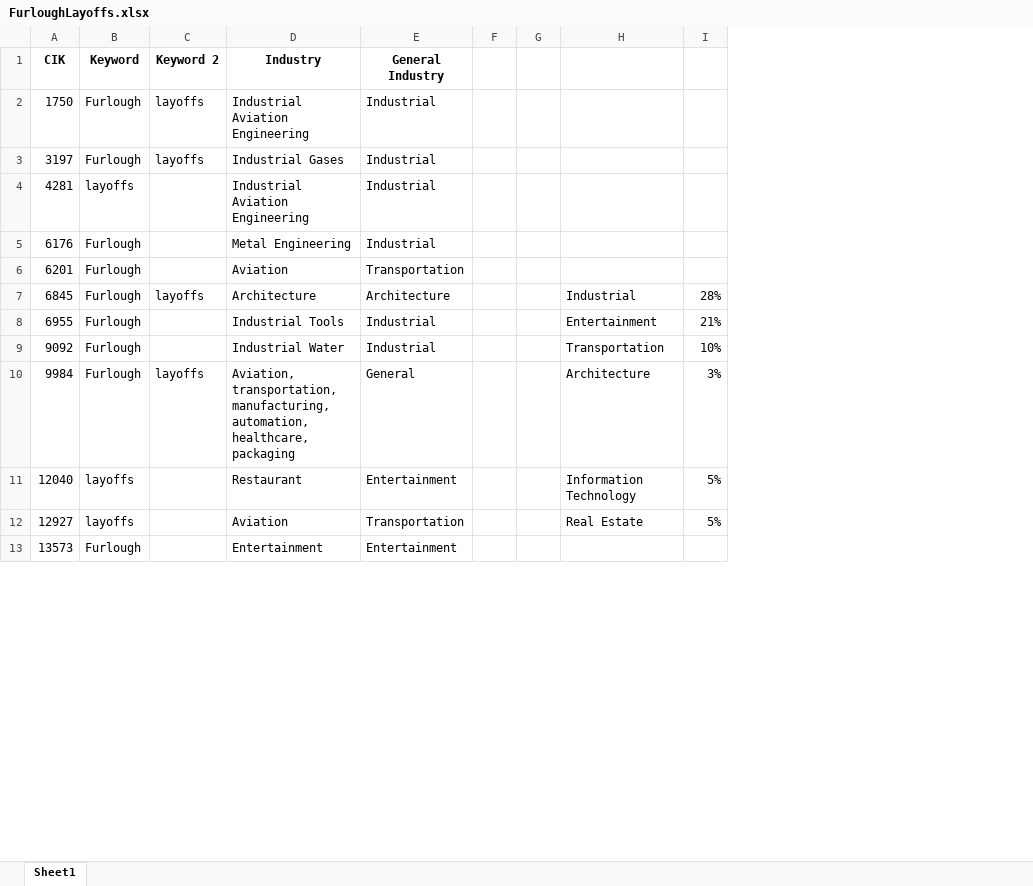
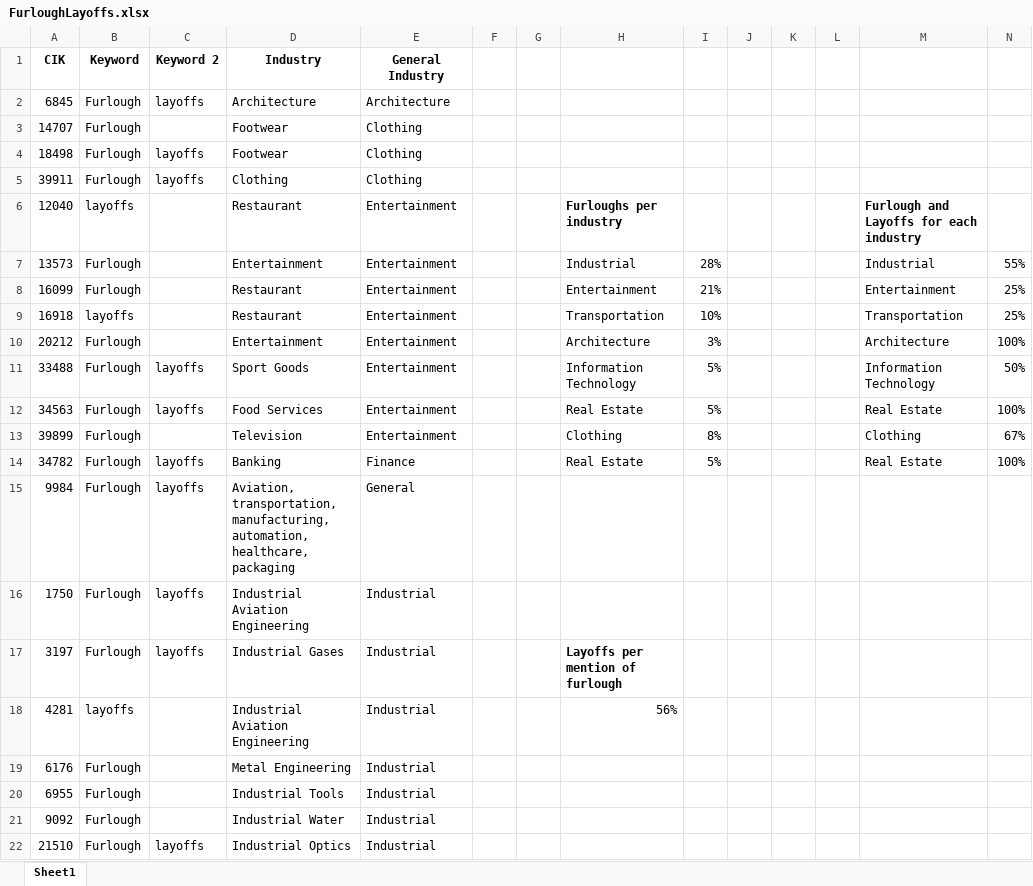
Before and after one commit to tronschell/SummerResearch, an Excel workbook: FurloughLayoffs.xlsx, sheet Sheet1, drawn as a sheet; only a part is shown; values as stored, in another font and other column widths than the file's, no borders; removed rows and columns are numbered as before the commit, all else as after; the diff covers the shown part only; the diff names each change by its address in the sheet, - before the commit and + after, or states it on an @@ line.

Commit message:
more info

```diff
--- a/FurloughLayoffs.xlsx (sheet Sheet1)
+++ b/FurloughLayoffs.xlsx (sheet Sheet1)
+column J, empty
+column K, empty
+column L, empty
+column M, empty
+column N, empty
+row 2: 6845 | Furlough | layoffs | Architecture | Architecture
@@ row 15 moved to row 3: 14707 @@
@@ row 20 moved to row 4: 18498 @@
@@ row 38 moved to row 5: 39911 @@
+row 6: 12040 | layoffs |  | Restaurant | Entertainment |  |  | Furloughs per industry |  |  |  |  | Furlough and Layoffs for each industry
+row 7: 13573 | Furlough |  | Entertainment | Entertainment |  |  | Industrial | 28% |  |  |  | Industrial | 55%
+row 8: 16099 | Furlough |  | Restaurant | Entertainment |  |  | Entertainment | 21% |  |  |  | Entertainment | 25%
+row 9: 16918 | layoffs |  | Restaurant | Entertainment |  |  | Transportation | 10% |  |  |  | Transportation | 25%
+row 10: 20212 | Furlough |  | Entertainment | Entertainment |  |  | Architecture | 3% |  |  |  | Architecture | 100%
+row 11: 33488 | Furlough | layoffs | Sport Goods | Entertainment |  |  | Information Technology | 5% |  |  |  | Information Technology | 50%
+row 12: 34563 | Furlough | layoffs | Food Services | Entertainment |  |  | Real Estate | 5% |  |  |  | Real Estate | 100%
+row 13: 39899 | Furlough |  | Television | Entertainment |  |  | Clothing | 8% |  |  |  | Clothing | 67%
+row 14: 34782 | Furlough | layoffs | Banking | Finance |  |  | Real Estate | 5% |  |  |  | Real Estate | 100%
+row 15: 9984 | Furlough | layoffs | Aviation, transportation, manufacturing, automation, healthcare, packaging | General
-H17: (empty)
+H17: Layoffs per mention of furlough
-H18: (empty)
+H18: 56%
@@ row 6 moved to row 37: 6201 @@
-row 7: 6845 | Furlough | layoffs | Architecture | Architecture |  |  | Industrial | 28%
-H20: Entertainment
+H20: (empty)
-I20: 21%
+I20: (empty)
-H21: Transportation
+H21: (empty)
-I21: 10%
+I21: (empty)
-row 10: 9984 | Furlough | layoffs | Aviation, transportation, manufacturing, automation, healthcare, packaging | General |  |  | Architecture | 3%
-row 11: 12040 | layoffs |  | Restaurant | Entertainment |  |  | Information Technology | 5%
-row 12: 12927 | layoffs |  | Aviation | Transportation |  |  | Real Estate | 5%
-row 13: 13573 | Furlough |  | Entertainment | Entertainment
```
Also changed, not shown: 1 added row, 7 removed rows and 11 moved rows elsewhere in this sheet.
